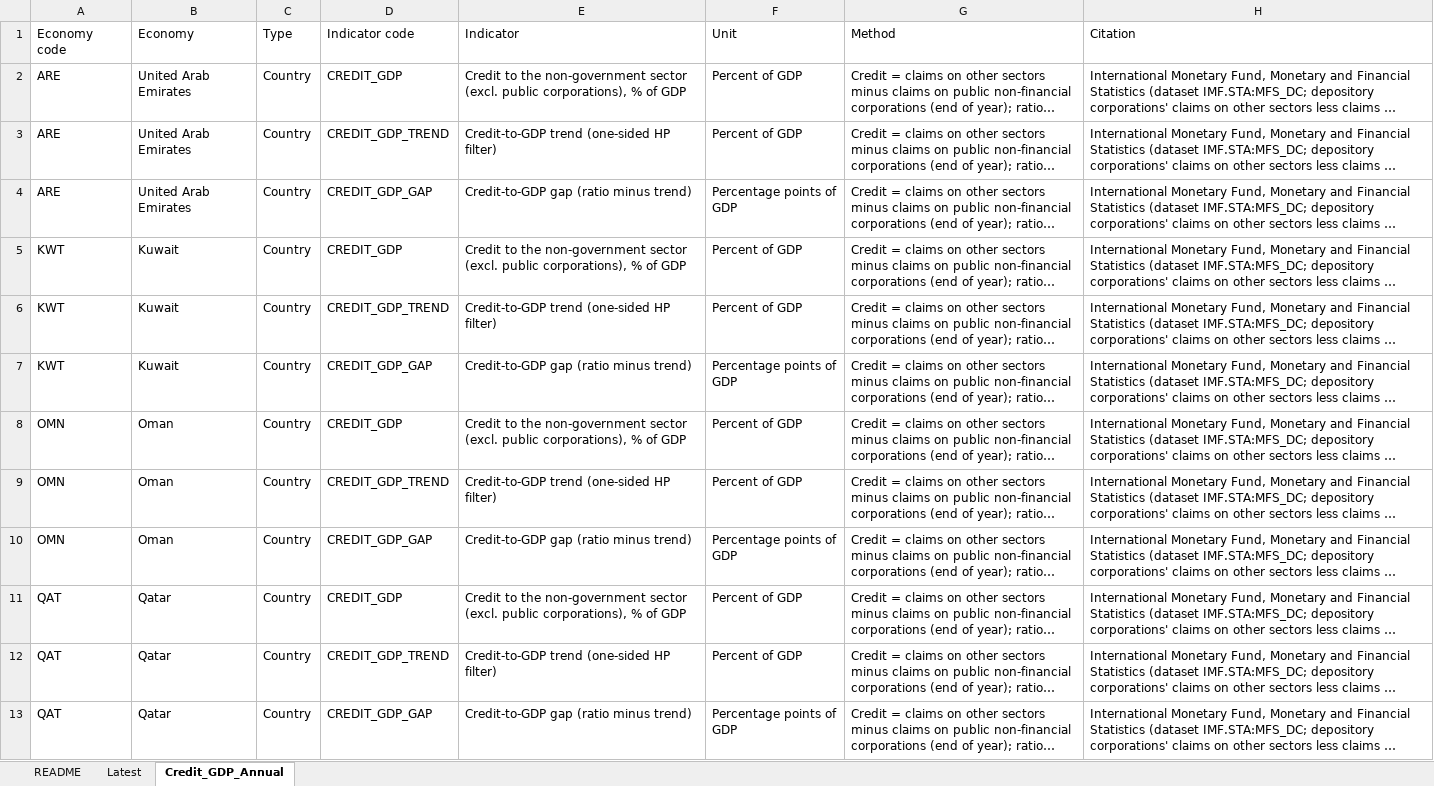
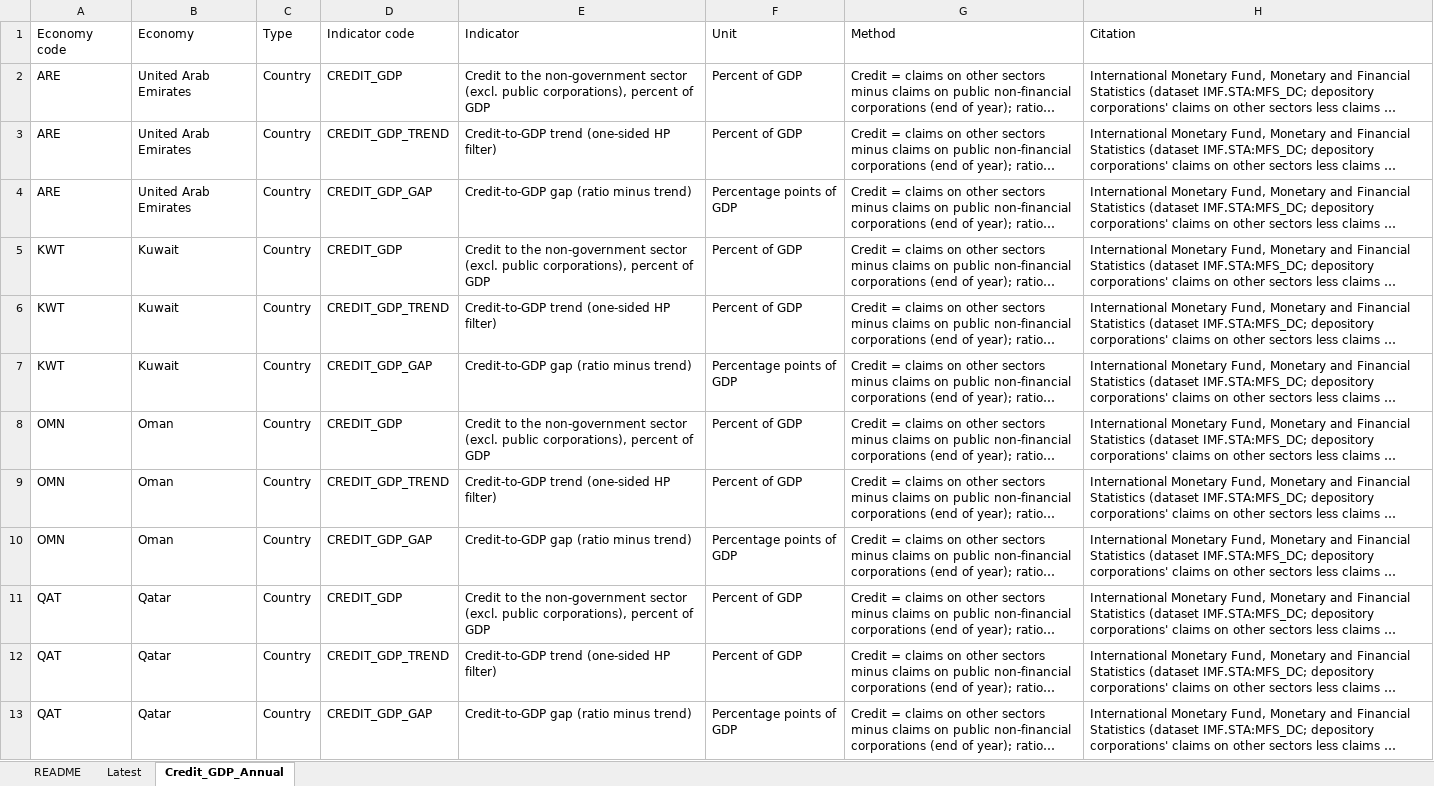
Before and after one commit to Aknarik/country-data, an Excel workbook: m365-agent/IMF_MFS_credit_to_GDP.xlsx, sheet Credit_GDP_Annual, drawn as a sheet; only a part is shown; long unchanged cells end in …; values as stored, in another font and other column widths than the file's, no borders; the diff names each change by its address in the sheet, - before the commit and + after, or states it on an @@ line.

```diff
--- a/m365-agent/IMF_MFS_credit_to_GDP.xlsx (sheet Credit_GDP_Annual)
+++ b/m365-agent/IMF_MFS_credit_to_GDP.xlsx (sheet Credit_GDP_Annual)
-E2: …public corporations), % of GDP
+E2: …public corporations), percent of GDP
-E5: …public corporations), % of GDP
+E5: …public corporations), percent of GDP
-E8: …public corporations), % of GDP
+E8: …public corporations), percent of GDP
-E11: …public corporations), % of GDP
+E11: …public corporations), percent of GDP
```
Also changed, not shown: m365-agent/BIS_credit_to_GDP.xlsx, m365-agent/IMF_MFS_banking_sector.xlsx, 13 other files.
